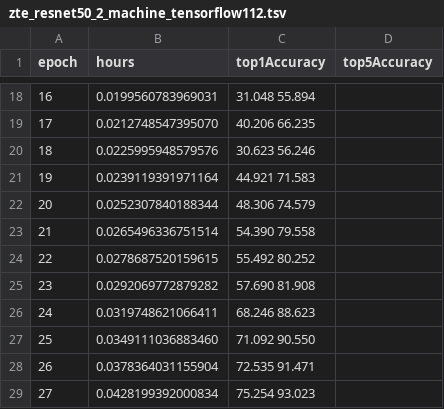
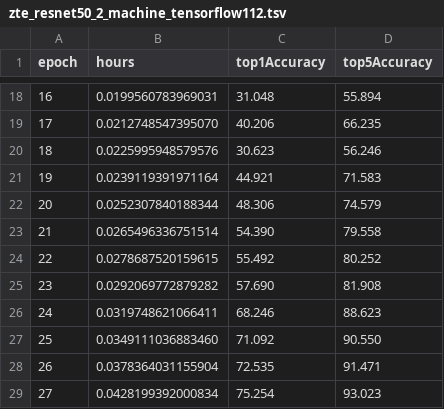
Before and after one commit to Veitch-Li/dawn-bench-entries, a TSV file: ImageNet/train/zte_resnet50_2_machine_tensorflow112.tsv, drawn as a sheet; only a part is shown, gaps mark what is left out; the diff covers the shown part only.

```diff
--- a/ImageNet/train/zte_resnet50_2_machine_tensorflow112.tsv
+++ b/ImageNet/train/zte_resnet50_2_machine_tensorflow112.tsv
@@ -18,12 +18,12 @@ epoch	hours	top1Accuracy	top5Accuracy
-16	0.0199560783969031	31.048  55.894
-17	0.0212748547395070	40.206  66.235
-18	0.0225995948579576	30.623  56.246
-19	0.0239119391971164	44.921  71.583
-20	0.0252307840188344	48.306  74.579
-21	0.0265496336751514	54.390  79.558
-22	0.0278687520159615	55.492  80.252
-23	0.0292069772879282	57.690  81.908
-24	0.0319748621066411	68.246  88.623
-25	0.0349111036883460	71.092  90.550
-26	0.0378364031155904	72.535  91.471
-27	0.0428199392000834	75.254  93.023
+16	0.0199560783969031	31.048	55.894
+17	0.0212748547395070	40.206	66.235
+18	0.0225995948579576	30.623	56.246
+19	0.0239119391971164	44.921	71.583
+20	0.0252307840188344	48.306	74.579
+21	0.0265496336751514	54.390	79.558
+22	0.0278687520159615	55.492	80.252
+23	0.0292069772879282	57.690	81.908
+24	0.0319748621066411	68.246	88.623
+25	0.0349111036883460	71.092	90.550
+26	0.0378364031155904	72.535	91.471
+27	0.0428199392000834	75.254	93.023
```
Also changed, not shown: 32 edited cells elsewhere in this file.
